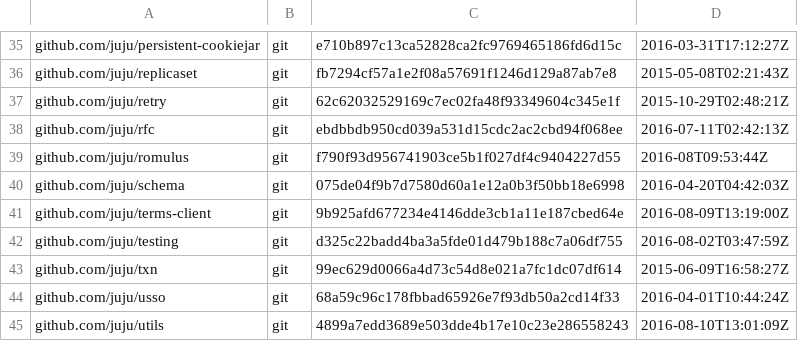
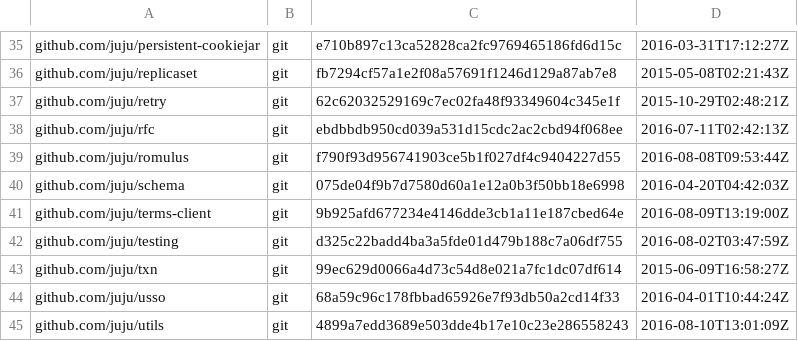
Before and after one commit to juju/juju, a TSV file: dependencies.tsv, drawn as a sheet; only a part is shown, gaps mark what is left out.

Commit message:
fix typo

```diff
--- a/dependencies.tsv
+++ b/dependencies.tsv
@@ -38,3 +38,3 @@ github.com/juju/retry	git	62c62032529169c7ec02fa48f93349604c345e1f	2015-10-29T02
 github.com/juju/rfc	git	ebdbbdb950cd039a531d15cdc2ac2cbd94f068ee	2016-07-11T02:42:13Z
-github.com/juju/romulus	git	f790f93d956741903ce5b1f027df4c9404227d55	2016-08T09:53:44Z
+github.com/juju/romulus	git	f790f93d956741903ce5b1f027df4c9404227d55	2016-08-08T09:53:44Z
 github.com/juju/schema	git	075de04f9b7d7580d60a1e12a0b3f50bb18e6998	2016-04-20T04:42:03Z
```
